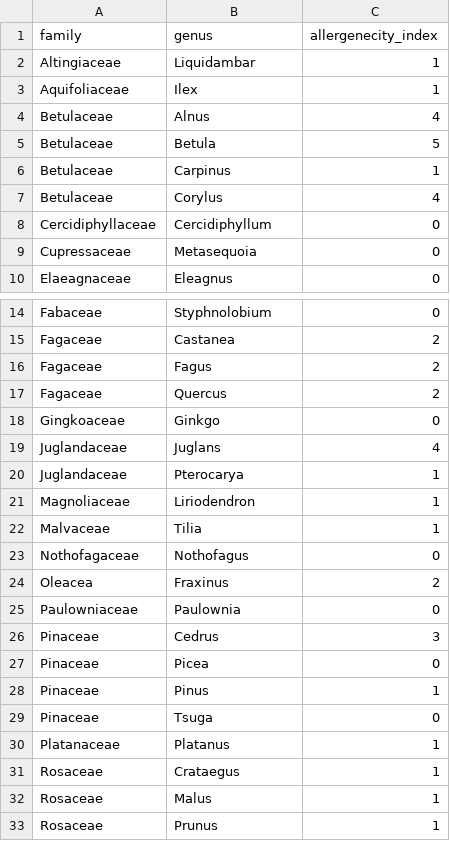
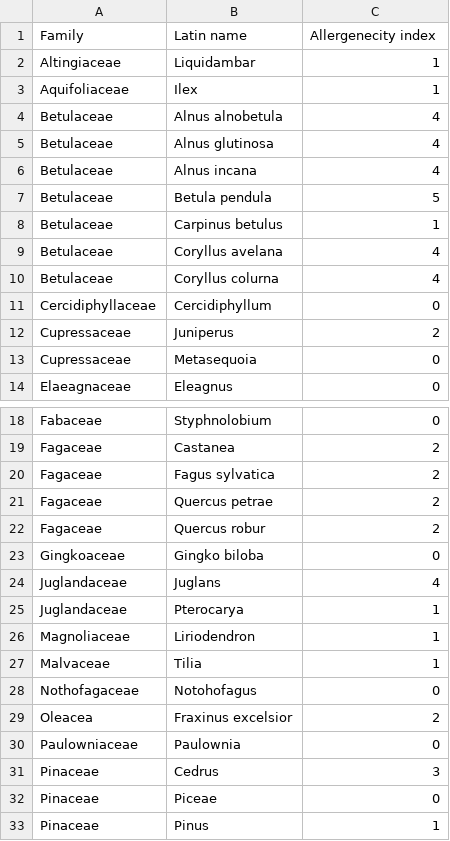
Before and after one commit to emilcarle/urban_sustainability_exam, a CSV file: allergenetic_index/index_allergenetic_trees.csv (was approach/index_allergenetic_trees.csv), drawn as a sheet; only a part is shown, gaps mark what is left out; the shorter side is filled out with more unchanged rows; the diff covers the shown part only.

```diff
--- a/approach/index_allergenetic_trees.csv
+++ b/allergenetic_index/index_allergenetic_trees.csv
@@ -1,9 +1,13 @@
-family;genus;allergenecity_index
+Family;Latin name;Allergenecity index
 Altingiaceae;Liquidambar;1
 Aquifoliaceae;Ilex;1
-Betulaceae;Alnus;4
-Betulaceae;Betula;5
-Betulaceae;Carpinus;1
-Betulaceae;Corylus;4
+Betulaceae;Alnus alnobetula;4
+Betulaceae;Alnus glutinosa;4
+Betulaceae;Alnus incana;4
+Betulaceae;Betula pendula;5
+Betulaceae;Carpinus betulus;1
+Betulaceae;Coryllus avelana;4
+Betulaceae;Coryllus colurna;4
 Cercidiphyllaceae;Cercidiphyllum;0
+Cupressaceae;Juniperus;2
 Cupressaceae;Metasequoia;0
@@ -15,5 +19,6 @@ Fabaceae;Styphnolobium;0
 Fagaceae;Castanea;2
-Fagaceae;Fagus;2
-Fagaceae;Quercus;2
-Gingkoaceae;Ginkgo;0
+Fagaceae;Fagus sylvatica;2
+Fagaceae;Quercus petrae;2
+Fagaceae;Quercus robur;2
+Gingkoaceae;Gingko biloba;0
 Juglandaceae;Juglans;4
@@ -22,7 +27,7 @@ Magnoliaceae;Liriodendron;1
 Malvaceae;Tilia;1
-Nothofagaceae;Nothofagus;0
-Oleacea;Fraxinus;2
+Nothofagaceae;Notohofagus;0
+Oleacea;Fraxinus excelsior;2
 Paulowniaceae;Paulownia;0
 Pinaceae;Cedrus;3
-Pinaceae;Picea;0
+Pinaceae;Piceae;0
 Pinaceae;Pinus;1
```
Also changed, not shown: 1 added row and 2 edited cells elsewhere in this file, 6 other files.
